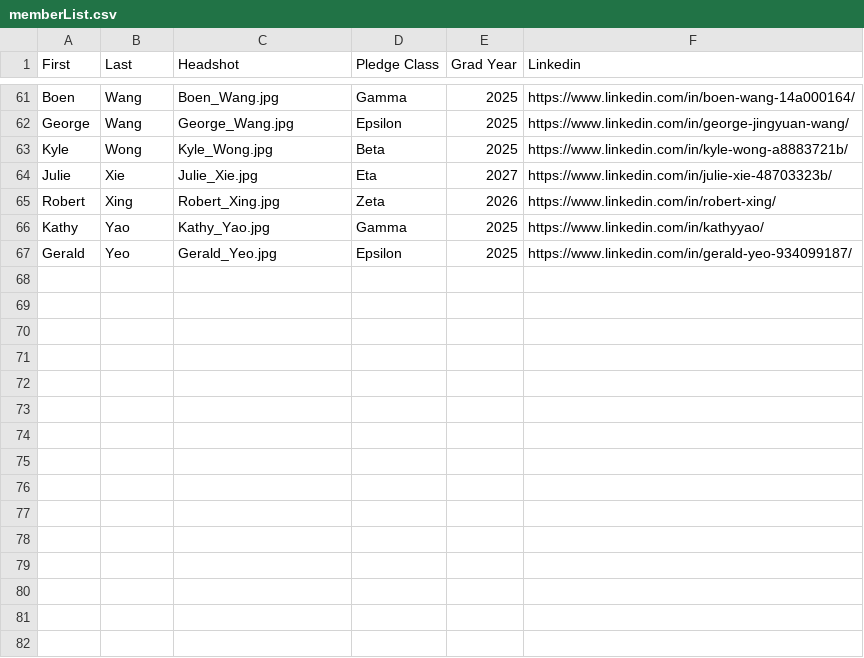
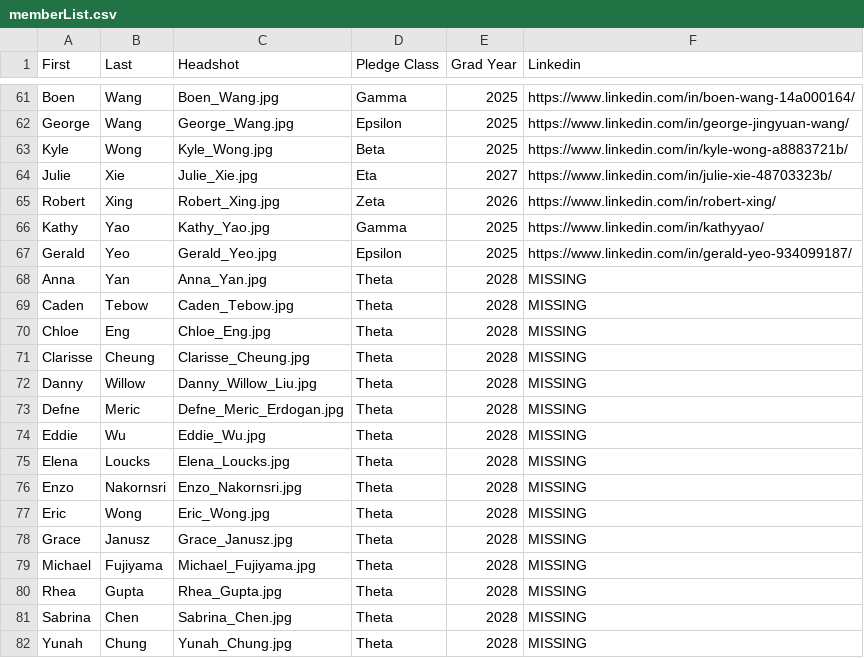
Before and after one commit to KTP-UChicago/website, a CSV file: react-app/public/assets/memberList.csv, drawn as a sheet; only a part is shown, gaps mark what is left out.

Commit message:
Added new members and board

```diff
--- a/react-app/public/assets/memberList.csv
+++ b/react-app/public/assets/memberList.csv
@@ -67 +67,16 @@ Kathy,Yao,Kathy_Yao.jpg,Gamma,2025,https://www.linkedin.com/in/kathyyao/
 Gerald,Yeo,Gerald_Yeo.jpg,Epsilon,2025,https://www.linkedin.com/in/gerald-yeo-934099187/
+Anna,Yan,Anna_Yan.jpg,Theta,2028,MISSING
+Caden,Tebow,Caden_Tebow.jpg,Theta,2028,MISSING
+Chloe,Eng,Chloe_Eng.jpg,Theta,2028,MISSING
+Clarisse,Cheung,Clarisse_Cheung.jpg,Theta,2028,MISSING
+Danny,Willow,Danny_Willow_Liu.jpg,Theta,2028,MISSING
+Defne,Meric,Defne_Meric_Erdogan.jpg,Theta,2028,MISSING
+Eddie,Wu,Eddie_Wu.jpg,Theta,2028,MISSING
+Elena,Loucks,Elena_Loucks.jpg,Theta,2028,MISSING
+Enzo,Nakornsri,Enzo_Nakornsri.jpg,Theta,2028,MISSING
+Eric,Wong,Eric_Wong.jpg,Theta,2028,MISSING
+Grace,Janusz,Grace_Janusz.jpg,Theta,2028,MISSING
+Michael,Fujiyama,Michael_Fujiyama.jpg,Theta,2028,MISSING
+Rhea,Gupta,Rhea_Gupta.jpg,Theta,2028,MISSING
+Sabrina,Chen,Sabrina_Chen.jpg,Theta,2028,MISSING
+Yunah,Chung,Yunah_Chung.jpg,Theta,2028,MISSING
```
Also changed, not shown: 19 other files.
